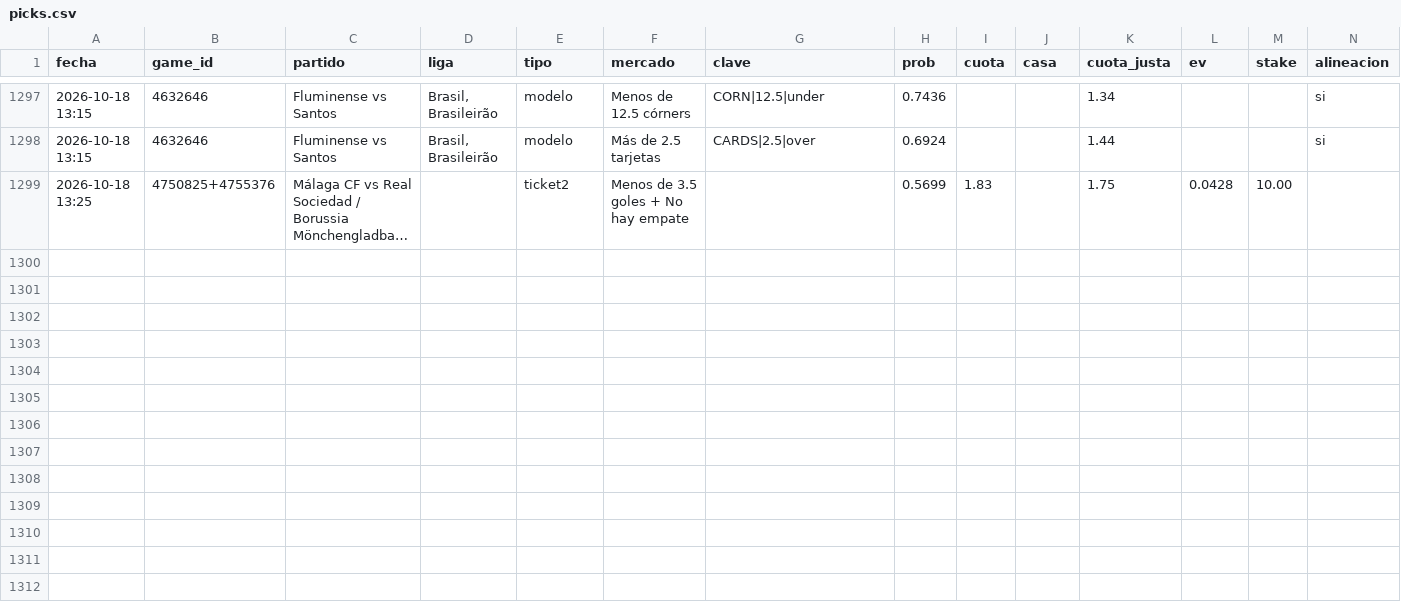
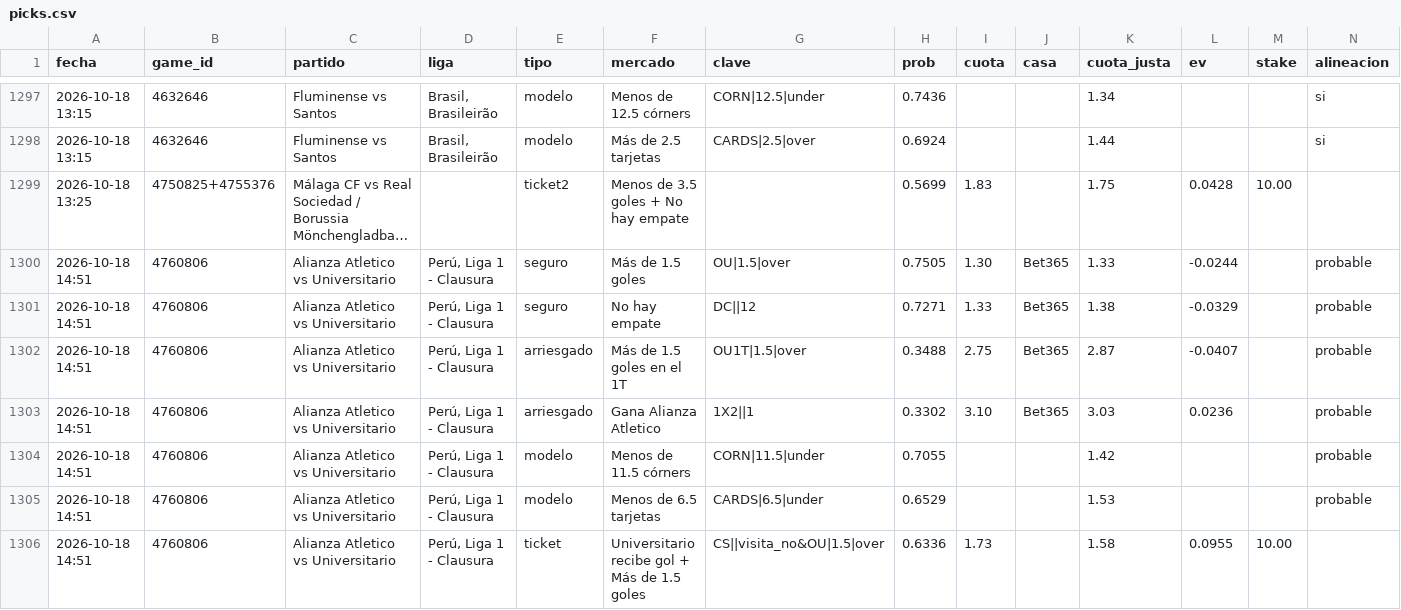
Before and after one commit to JoseVilcatoma/picks-bot, a CSV file: data/picks.csv, drawn as a sheet; only a part is shown, gaps mark what is left out; long unchanged cells end in …; rows hold the shown columns only; the diff names each change by its address in the sheet, - before the commit and + after, or states it on an @@ line.

```diff
--- a/data/picks.csv
+++ b/data/picks.csv
+row 1300: 2026-10-18 14:51 | 4760806 | Alianza Atletico vs Universitario | Perú, Liga 1 - Clausura | seguro | Más de 1.5 goles | OU|1.5|over | 0.7505 | 1.30 | Bet365 | 1.33 | -0.0244 |  | probable
+row 1301: 2026-10-18 14:51 | 4760806 | Alianza Atletico vs Universitario | Perú, Liga 1 - Clausura | seguro | No hay empate | DC||12 | 0.7271 | 1.33 | Bet365 | 1.38 | -0.0329 |  | probable
+row 1302: 2026-10-18 14:51 | 4760806 | Alianza Atletico vs Universitario | Perú, Liga 1 - Clausura | arriesgado | Más de 1.5 goles en el 1T | OU1T|1.5|over | 0.3488 | 2.75 | Bet365 | 2.87 | -0.0407 |  | probable
+row 1303: 2026-10-18 14:51 | 4760806 | Alianza Atletico vs Universitario | Perú, Liga 1 - Clausura | arriesgado | Gana Alianza Atletico | 1X2||1 | 0.3302 | 3.10 | Bet365 | 3.03 | 0.0236 |  | probable
+row 1304: 2026-10-18 14:51 | 4760806 | Alianza Atletico vs Universitario | Perú, Liga 1 - Clausura | modelo | Menos de 11.5 córners | CORN|11.5|under | 0.7055 |  |  | 1.42 |  |  | probable
+row 1305: 2026-10-18 14:51 | 4760806 | Alianza Atletico vs Universitario | Perú, Liga 1 - Clausura | modelo | Menos de 6.5 tarjetas | CARDS|6.5|under | 0.6529 |  |  | 1.53 |  |  | probable
+row 1306: 2026-10-18 14:51 | 4760806 | Alianza Atletico vs Universitario | Perú, Liga 1 - Clausura | ticket | Universitario recibe gol + Más de 1.5 goles | CS||visita_no&OU|1.5|over | 0.6336 | 1.73 |  | 1.58 | 0.0955 | 10.00
```
Also changed, not shown: 4 other files.
